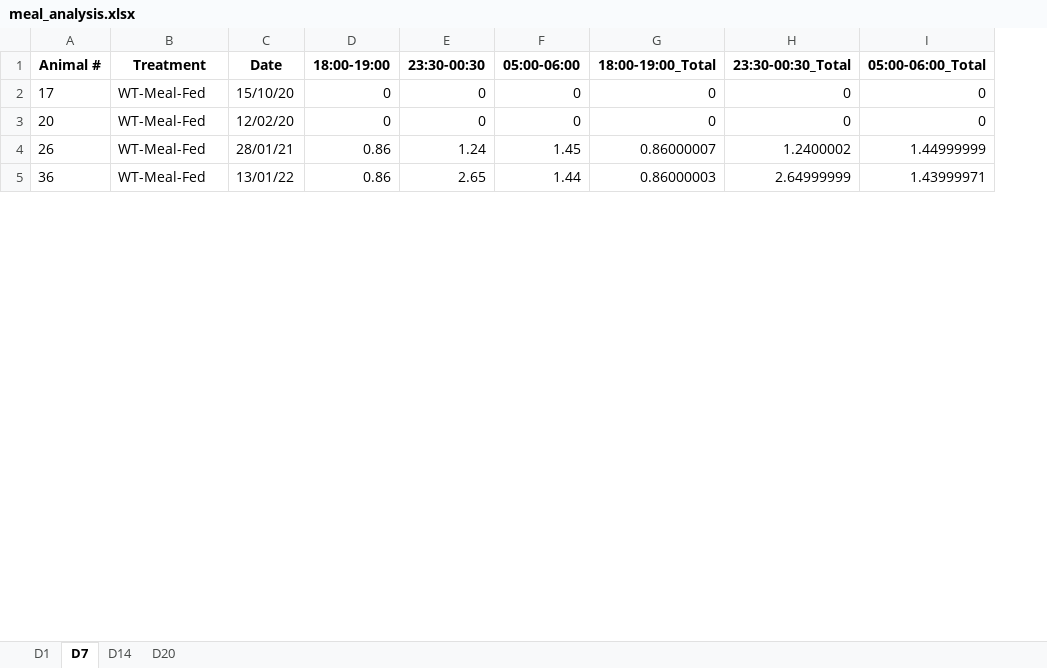
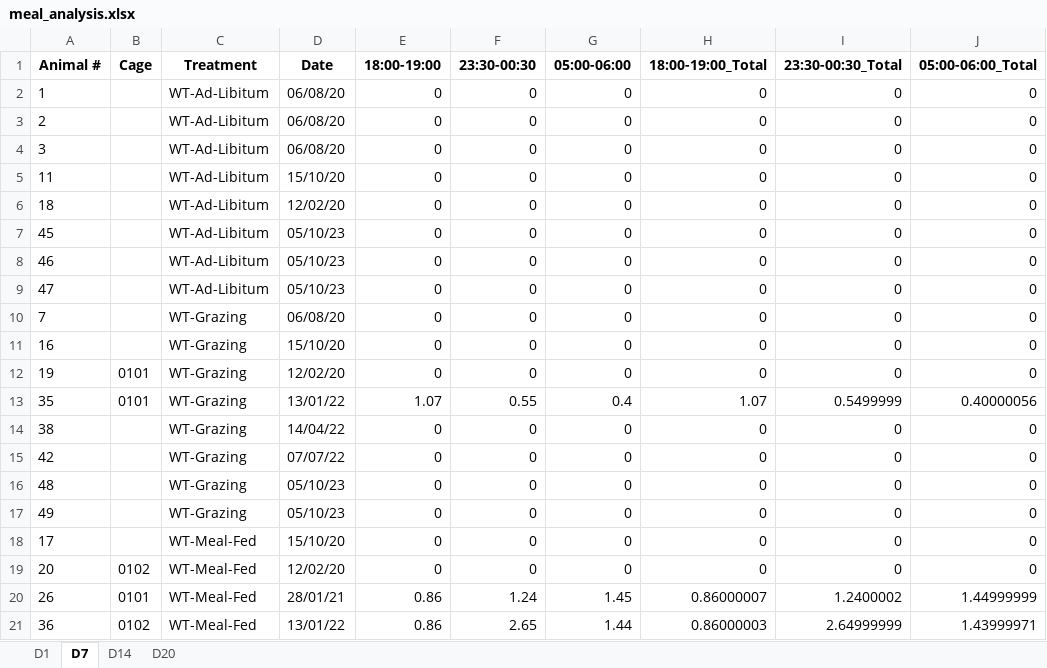
Before and after one commit to jake-palmer62/Mice_Repo, an Excel workbook: meal_analysis.xlsx, sheet D7, drawn as a sheet; only a part is shown; values as stored, in another font and other column widths than the file's, no borders; the diff covers the shown part only; the diff names each change by its address in the sheet, - before the commit and + after, or states it on an @@ line.

```diff
--- a/meal_analysis.xlsx (sheet D7)
+++ b/meal_analysis.xlsx (sheet D7)
+column B (Cage), rows 19-21: 0102 | 0101 | 0102
+row 2: 1 |  | WT-Ad-Libitum | 06/08/20 | 0 | 0 | 0 | 0 | 0 | 0
+row 3: 2 |  | WT-Ad-Libitum | 06/08/20 | 0 | 0 | 0 | 0 | 0 | 0
+row 4: 3 |  | WT-Ad-Libitum | 06/08/20 | 0 | 0 | 0 | 0 | 0 | 0
+row 5: 11 |  | WT-Ad-Libitum | 15/10/20 | 0 | 0 | 0 | 0 | 0 | 0
+row 6: 18 |  | WT-Ad-Libitum | 12/02/20 | 0 | 0 | 0 | 0 | 0 | 0
+row 7: 45 |  | WT-Ad-Libitum | 05/10/23 | 0 | 0 | 0 | 0 | 0 | 0
+row 8: 46 |  | WT-Ad-Libitum | 05/10/23 | 0 | 0 | 0 | 0 | 0 | 0
+row 9: 47 |  | WT-Ad-Libitum | 05/10/23 | 0 | 0 | 0 | 0 | 0 | 0
+row 10: 7 |  | WT-Grazing | 06/08/20 | 0 | 0 | 0 | 0 | 0 | 0
+row 11: 16 |  | WT-Grazing | 15/10/20 | 0 | 0 | 0 | 0 | 0 | 0
+row 12: 19 | 0101 | WT-Grazing | 12/02/20 | 0 | 0 | 0 | 0 | 0 | 0
+row 13: 35 | 0101 | WT-Grazing | 13/01/22 | 1.07 | 0.55 | 0.4 | 1.07 | 0.5499999 | 0.40000056
+row 14: 38 |  | WT-Grazing | 14/04/22 | 0 | 0 | 0 | 0 | 0 | 0
+row 15: 42 |  | WT-Grazing | 07/07/22 | 0 | 0 | 0 | 0 | 0 | 0
+row 16: 48 |  | WT-Grazing | 05/10/23 | 0 | 0 | 0 | 0 | 0 | 0
+row 17: 49 |  | WT-Grazing | 05/10/23 | 0 | 0 | 0 | 0 | 0 | 0
```
Also changed, not shown: 31 added rows, 4 removed rows and 12 edited cells elsewhere in this sheet, sheet D1, sheet D20, sheet D14, 2 other files.
